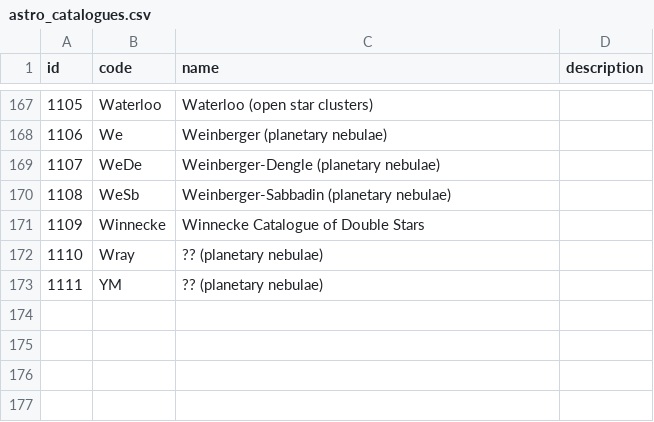
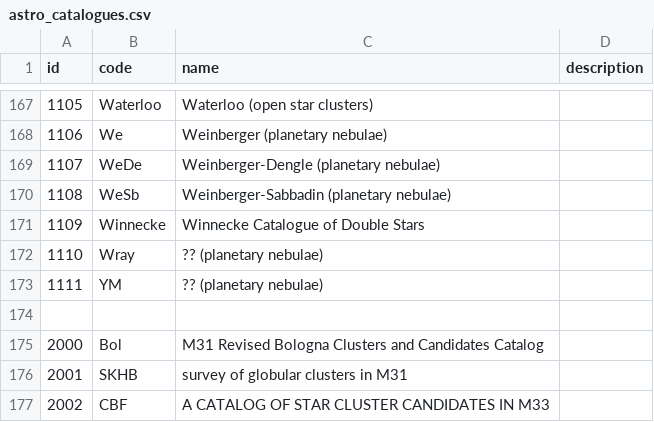
Before and after one commit to skybber/czsky, a CSV file: data/astro_catalogues.csv, drawn as a sheet; only a part is shown, gaps mark what is left out; the diff names each change by its address in the sheet, - before the commit and + after, or states it on an @@ line.

```diff
--- a/data/astro_catalogues.csv
+++ b/data/astro_catalogues.csv
+row 174: (empty)
+row 175: 2000 | Bol | M31 Revised Bologna Clusters and Candidates Catalog
+row 176: 2001 | SKHB | survey of globular clusters in M31
+row 177: 2002 | CBF | A CATALOG OF STAR CLUSTER CANDIDATES IN M33
```
Also changed, not shown: 9 other files.
